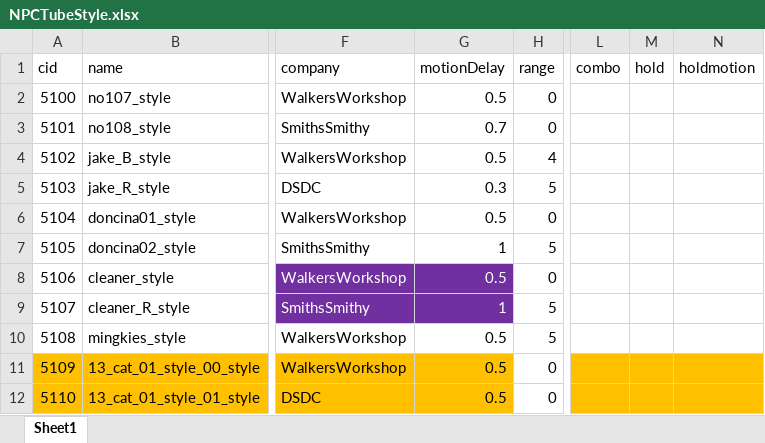
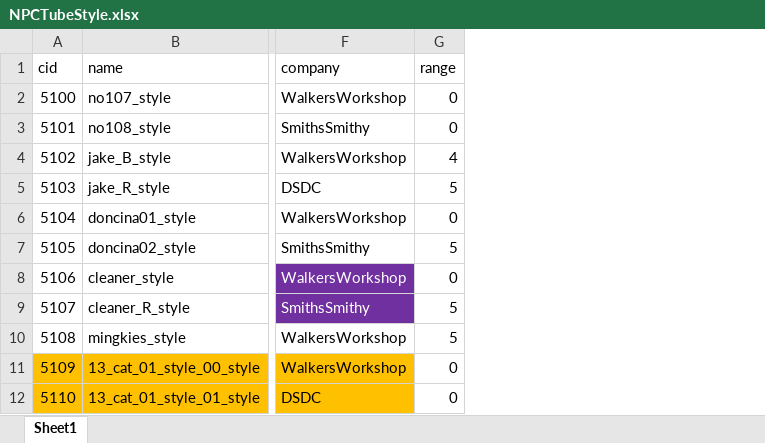
Before and after one commit to WolfPack-1/2D-Side-View-Roguelike, an Excel workbook: DesignDocs/VariableData/NPCTubeStyle.xlsx, sheet Sheet1, drawn as a sheet; only a part is shown, gaps mark what is left out; values as stored, in another font and other column widths than the file's, no borders; the diff names each change by its address in the sheet, - before the commit and + after, or states it on an @@ line.

```diff
--- a/DesignDocs/VariableData/NPCTubeStyle.xlsx (sheet Sheet1)
+++ b/DesignDocs/VariableData/NPCTubeStyle.xlsx (sheet Sheet1)
-column G (motionDelay), rows 2-12: 0.5 | 0.7 | 0.5 | 0.3 | 0.5 | 1 | 0.5 | 1 | 0.5 | 0.5 | 0.5
-column L (combo), empty
-column M (hold), empty
-column N (holdmotion), empty
```
Also changed, not shown: DesignDocs/VariableData/TubeStyle.xlsx, DesignDocs/VariableData/TubeTraits.xlsx, 12 other files.
